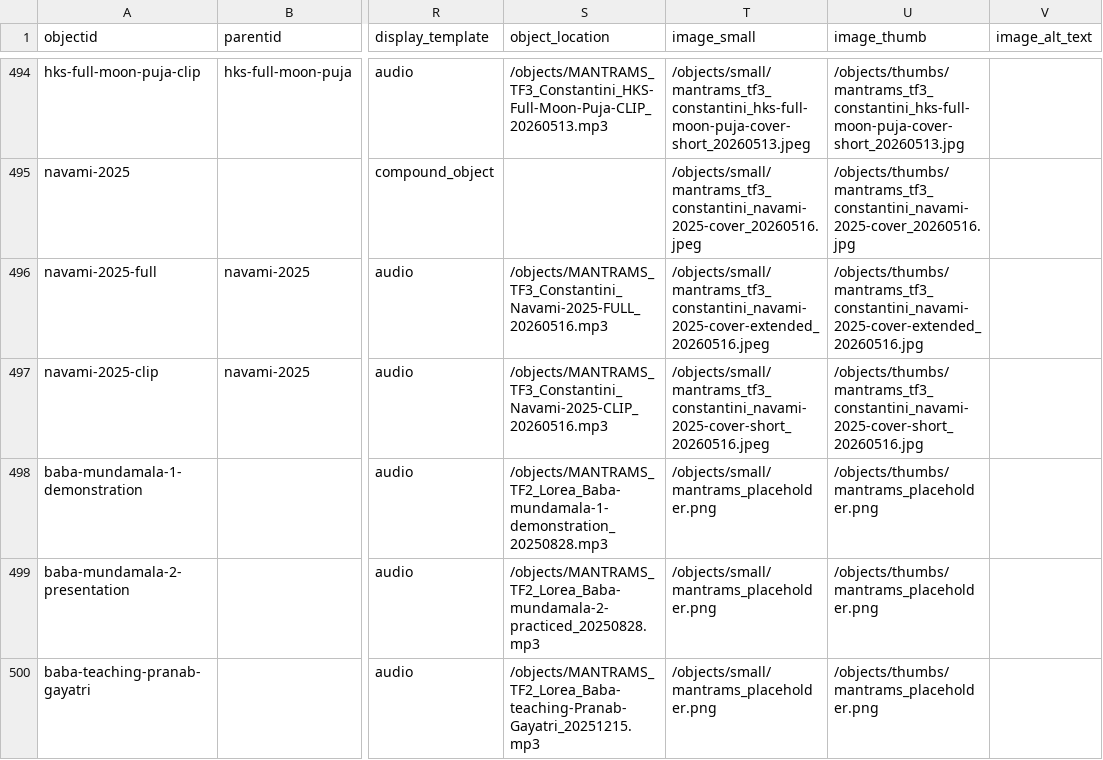
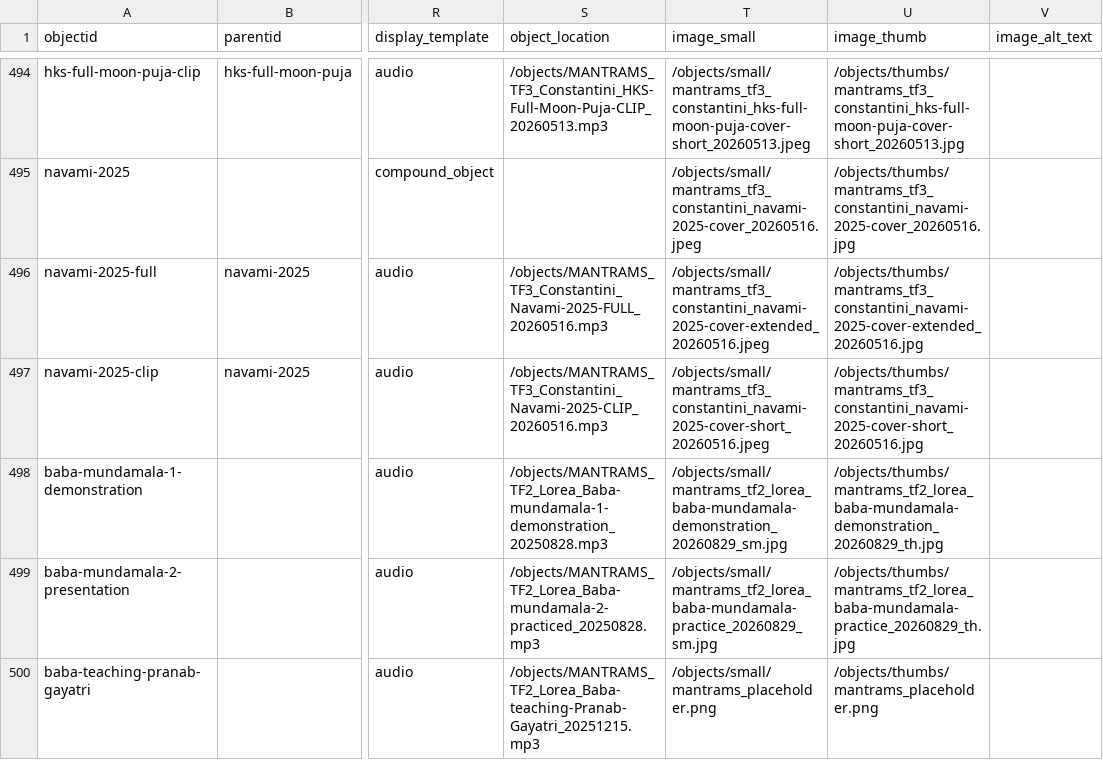
Before and after one commit to mantrams-erc/omnibus-cb-csv, a CSV file: _data/demo-metadata_Edda-adhoc.csv, drawn as a sheet; only a part is shown, gaps mark what is left out; the diff names each change by its address in the sheet, - before the commit and + after, or states it on an @@ line.

Commit message:
Baba & Ma updated thumbnails for GE Workshop presentation

```diff
--- a/_data/demo-metadata_Edda-adhoc.csv
+++ b/_data/demo-metadata_Edda-adhoc.csv
-T498 (image_small): /objects/small/mantrams_placeholder.png
+T498 (image_small): /objects/small/mantrams_tf2_lorea_baba-mundamala-demonstration_20260829_sm.jpg
-U498 (image_thumb): /objects/thumbs/mantrams_placeholder.png
+U498 (image_thumb): /objects/thumbs/mantrams_tf2_lorea_baba-mundamala-demonstration_20260829_th.jpg
-T499 (image_small): /objects/small/mantrams_placeholder.png
+T499 (image_small): /objects/small/mantrams_tf2_lorea_baba-mundamala-practice_20260829_sm.jpg
-U499 (image_thumb): /objects/thumbs/mantrams_placeholder.png
+U499 (image_thumb): /objects/thumbs/mantrams_tf2_lorea_baba-mundamala-practice_20260829_th.jpg
```
